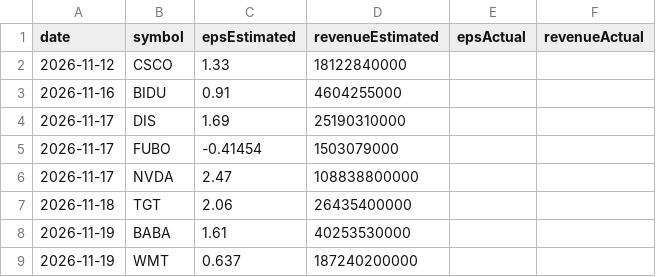
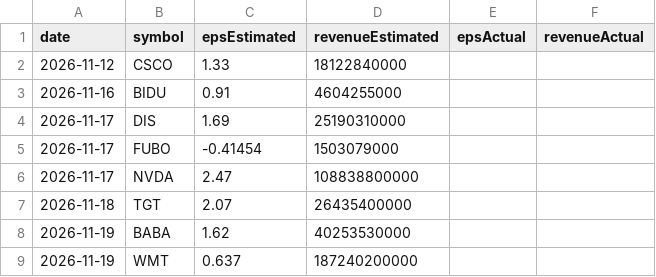
Before and after one commit to fishinmn/stock_screener, a CSV file: data/upcoming_earnings.csv, drawn as a sheet.

```diff
--- a/data/upcoming_earnings.csv
+++ b/data/upcoming_earnings.csv
@@ -6,4 +6,4 @@ date,symbol,epsEstimated,revenueEstimated,epsActual,revenueActual
 2026-11-17,NVDA,2.47,108838800000,,
-2026-11-18,TGT,2.06,26435400000,,
-2026-11-19,BABA,1.61,40253530000,,
+2026-11-18,TGT,2.07,26435400000,,
+2026-11-19,BABA,1.62,40253530000,,
 2026-11-19,WMT,0.637,187240200000,,
```
Also changed, not shown: data/fundamentals_screener_recent_earnings.csv, data/recent_earnings_data.csv, 8 other files.
